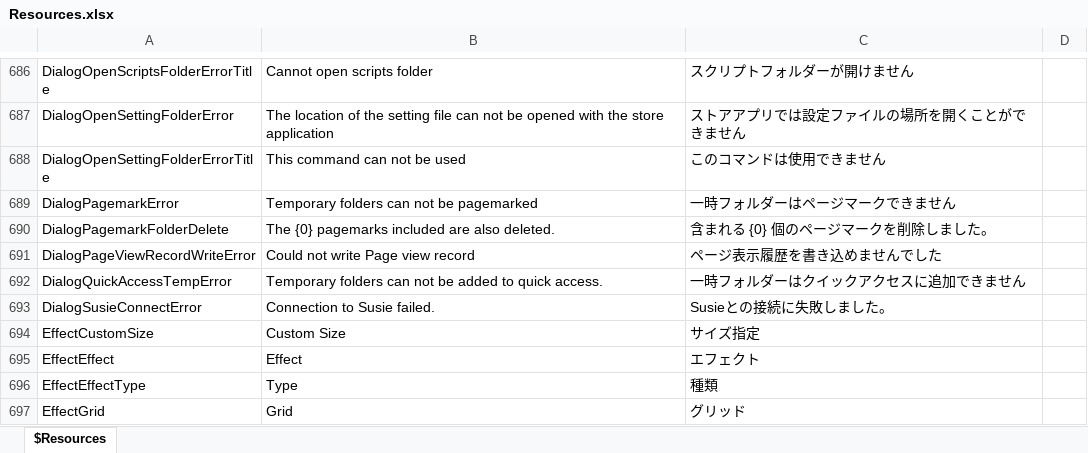
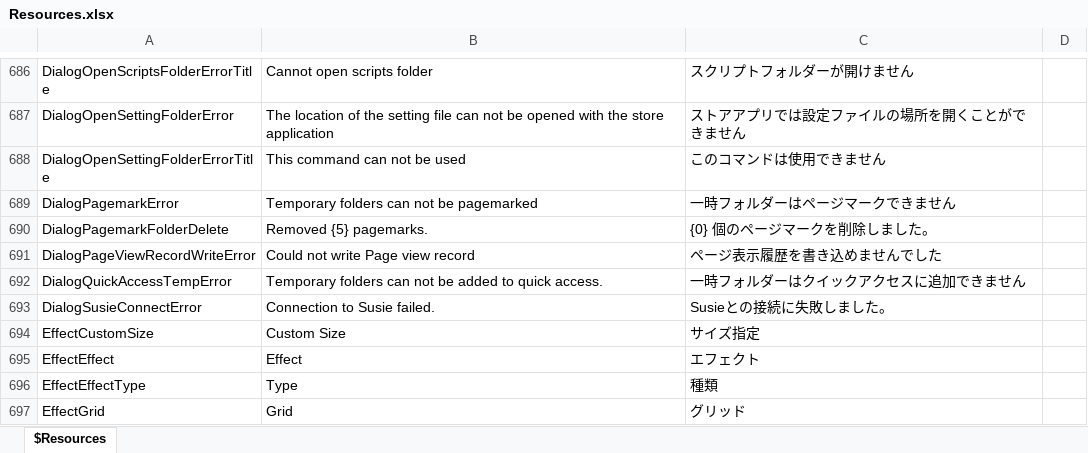
Before and after one commit to karma-sun/neeview, an Excel workbook: Language/Resources.xlsx, sheet $Resources, drawn as a sheet; only a part is shown, gaps mark what is left out; values as stored, in another font and other column widths than the file's, no borders; the diff names each change by its address in the sheet, - before the commit and + after, or states it on an @@ line.

```diff
--- a/Language/Resources.xlsx (sheet $Resources)
+++ b/Language/Resources.xlsx (sheet $Resources)
-B690: The {0} pagemarks included are also deleted.
+B690: Removed {5} pagemarks.
-C690: 含まれる {0} 個のページマークを削除しました。
+C690: {0} 個のページマークを削除しました。
```
Also changed, not shown: 3 other files.
